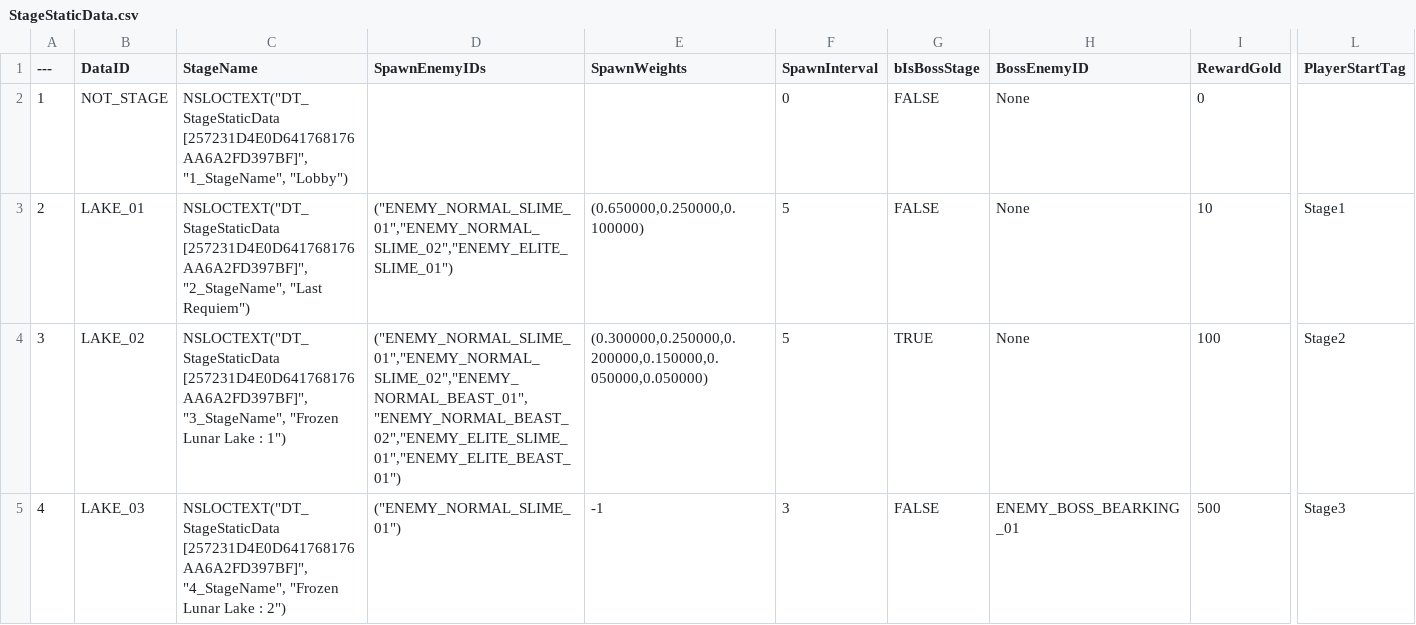
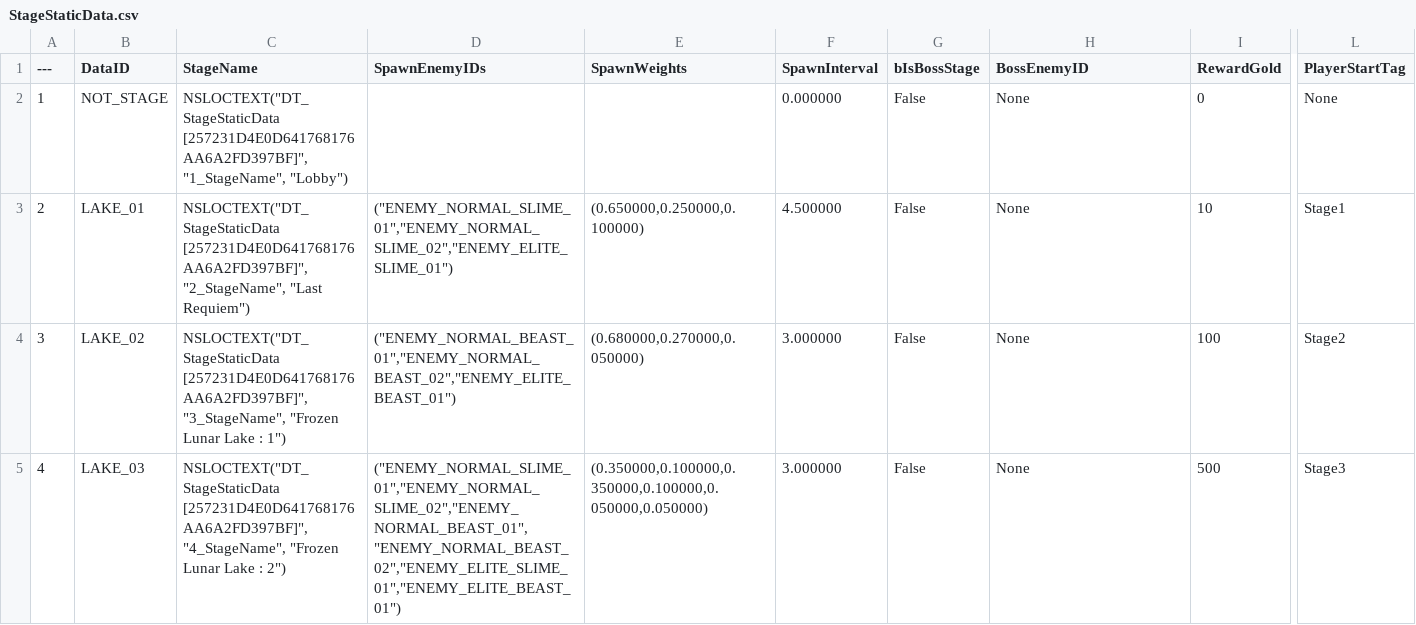
Before and after one commit to Lucky-Rabbit-s-Foot-v2/Lunar_Realm, a CSV file: ExternalSource/StageStaticData.csv, drawn as a sheet; only a part is shown, gaps mark what is left out; the diff covers the shown part only; the diff names each change by its address in the sheet, - before the commit and + after, or states it on an @@ line.

Commit message:
<feat> LREnemySpawner : 스테이지 아이디 설정하여 활성/비활성 로직 추가
<feat> StageManagerSubsystem : 스테이지 로딩 완료 알림을 위한 델리게이트 추가
<fix> BP_PlayerCore_Test, BP_EnemyCore_Test : 프로젝타일 안맞는 버그 수정
<feat> L_Dwarf_City1 : 레벨에 네비메시와 스포너 설치
<docs> DT_StageStaticData : 데이터 값 변경

```diff
--- a/ExternalSource/StageStaticData.csv
+++ b/ExternalSource/StageStaticData.csv
-F2 (SpawnInterval): 0
+F2 (SpawnInterval): 0.000000
-G2:G3 (bIsBossStage): FALSE
+G2:G3 (bIsBossStage): False
-L2 (PlayerStartTag): (empty)
+L2 (PlayerStartTag): None
-F3 (SpawnInterval): 5
+F3 (SpawnInterval): 4.500000
-D4 (SpawnEnemyIDs): ("ENEMY_NORMAL_SLIME_01","ENEMY_NORMAL_SLIME_02","ENEMY_NORMAL_BEAST_01","ENEMY_NORMAL_BEAST_02","ENEMY_ELITE_SLIME_01","ENEMY_ELITE_BEAST_01")
+D4 (SpawnEnemyIDs): ("ENEMY_NORMAL_BEAST_01","ENEMY_NORMAL_BEAST_02","ENEMY_ELITE_BEAST_01")
-E4 (SpawnWeights): (0.300000,0.250000,0.200000,0.150000,0.050000,0.050000)
+E4 (SpawnWeights): (0.680000,0.270000,0.050000)
-F4 (SpawnInterval): 5
+F4 (SpawnInterval): 3.000000
-G4 (bIsBossStage): TRUE
+G4 (bIsBossStage): False
-D5 (SpawnEnemyIDs): ("ENEMY_NORMAL_SLIME_01")
+D5 (SpawnEnemyIDs): ("ENEMY_NORMAL_SLIME_01","ENEMY_NORMAL_SLIME_02","ENEMY_NORMAL_BEAST_01","ENEMY_NORMAL_BEAST_02","ENEMY_ELITE_SLIME_01","ENEMY_ELITE_BEAST_01")
-E5 (SpawnWeights): -1
+E5 (SpawnWeights): (0.350000,0.100000,0.350000,0.100000,0.050000,0.050000)
-F5 (SpawnInterval): 3
+F5 (SpawnInterval): 3.000000
-G5 (bIsBossStage): FALSE
+G5 (bIsBossStage): False
-H5 (BossEnemyID): ENEMY_BOSS_BEARKING_01
+H5 (BossEnemyID): None
```
Also changed, not shown: 45 edited cells elsewhere in this file, 10 other files.
